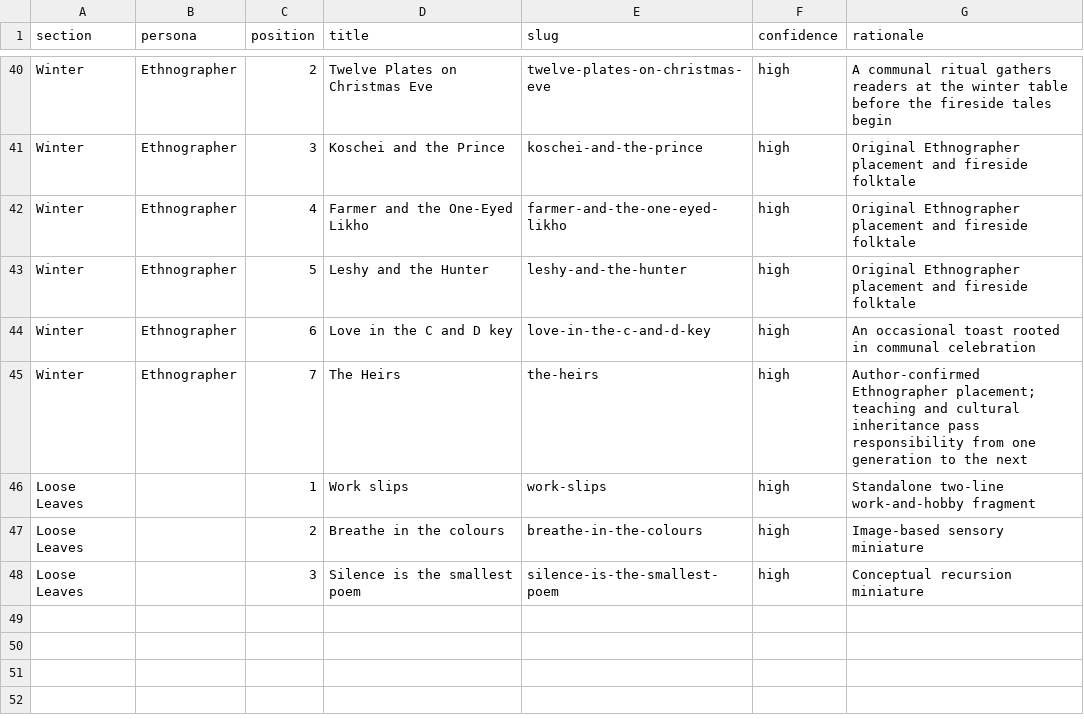
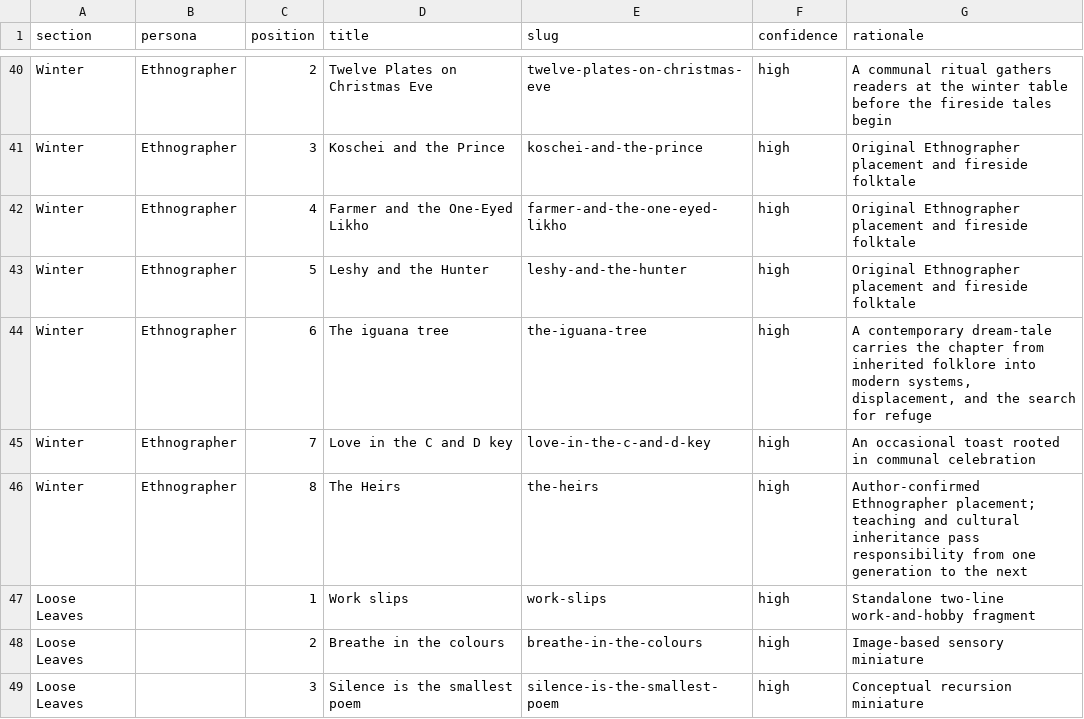
Before and after one commit to akonkia/a-spiral-under-poetry-maya-oakes, a CSV file: chapter-map.csv, drawn as a sheet; only a part is shown, gaps mark what is left out.

Commit message:
Add The iguana tree to Ethnographer

```diff
--- a/chapter-map.csv
+++ b/chapter-map.csv
@@ -43,4 +43,5 @@ Winter,Ethnographer,4,Farmer and the One-Eyed Likho,farmer-and-the-one-eyed-likh
 Winter,Ethnographer,5,Leshy and the Hunter,leshy-and-the-hunter,high,"Original Ethnographer placement and fireside folktale"
-Winter,Ethnographer,6,Love in the C and D key,love-in-the-c-and-d-key,high,"An occasional toast rooted in communal celebration"
-Winter,Ethnographer,7,The Heirs,the-heirs,high,"Author-confirmed Ethnographer placement; teaching and cultural inheritance pass responsibility from one generation to the next"
+Winter,Ethnographer,6,The iguana tree,the-iguana-tree,high,"A contemporary dream-tale carries the chapter from inherited folklore into modern systems, displacement, and the search for refuge"
+Winter,Ethnographer,7,Love in the C and D key,love-in-the-c-and-d-key,high,"An occasional toast rooted in communal celebration"
+Winter,Ethnographer,8,The Heirs,the-heirs,high,"Author-confirmed Ethnographer placement; teaching and cultural inheritance pass responsibility from one generation to the next"
 Loose Leaves,,1,Work slips,work-slips,high,"Standalone two-line work-and-hobby fragment"
```
Also changed, not shown: curated-topics.csv, poems.csv, 24 other files.
